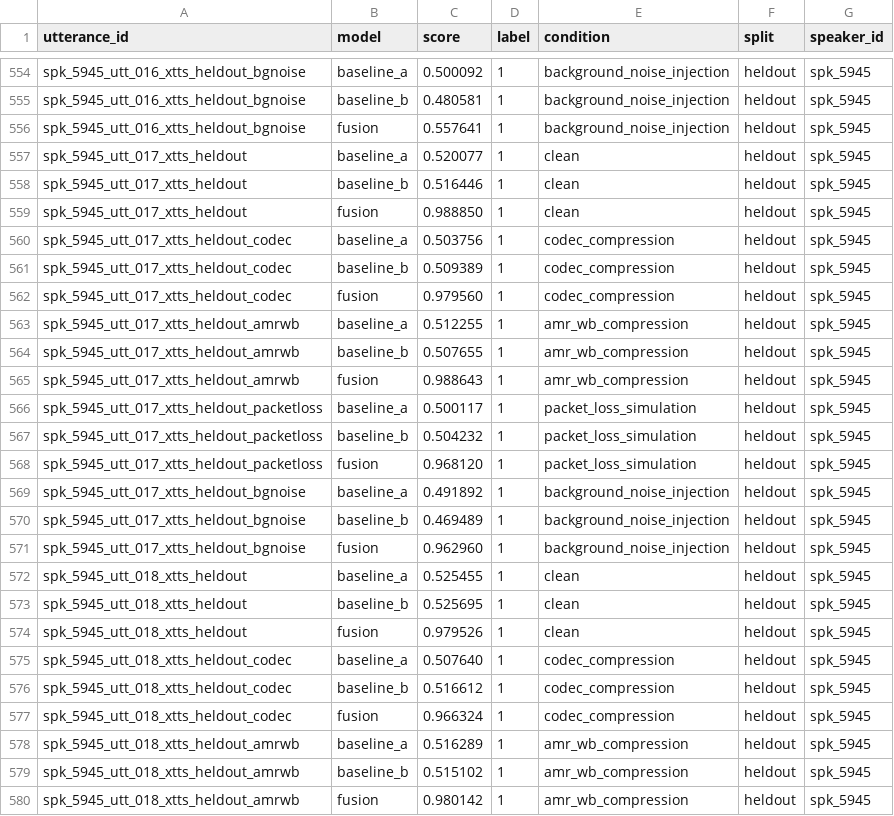
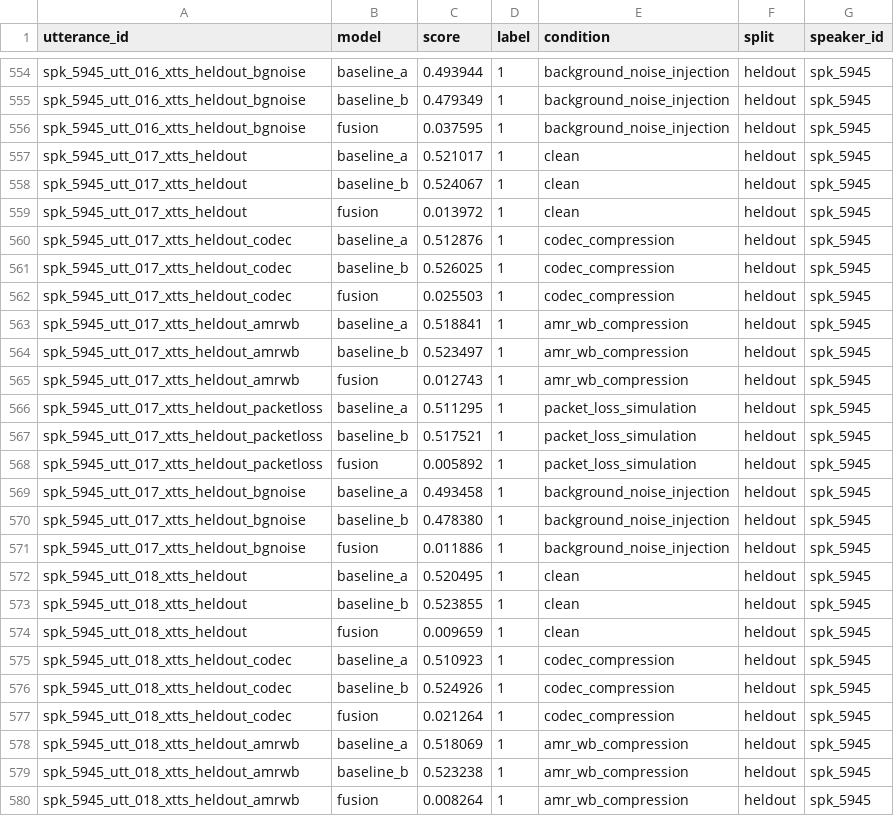
Before and after one commit to dhruv0402/vaanishield, a CSV file: results/scores.csv, drawn as a sheet; only a part is shown, gaps mark what is left out; the diff covers the shown part only; the diff names each change by its address in the sheet, - before the commit and + after, or states it on an @@ line.

```diff
--- a/results/scores.csv
+++ b/results/scores.csv
-C554 (score): 0.500092
+C554 (score): 0.493944
-C555 (score): 0.480581
+C555 (score): 0.479349
-C556 (score): 0.557641
+C556 (score): 0.037595
-C557 (score): 0.520077
+C557 (score): 0.521017
-C558 (score): 0.516446
+C558 (score): 0.524067
-C559 (score): 0.988850
+C559 (score): 0.013972
-C560 (score): 0.503756
+C560 (score): 0.512876
-C561 (score): 0.509389
+C561 (score): 0.526025
-C562 (score): 0.979560
+C562 (score): 0.025503
-C563 (score): 0.512255
+C563 (score): 0.518841
-C564 (score): 0.507655
+C564 (score): 0.523497
-C565 (score): 0.988643
+C565 (score): 0.012743
-C566 (score): 0.500117
+C566 (score): 0.511295
-C567 (score): 0.504232
+C567 (score): 0.517521
-C568 (score): 0.968120
+C568 (score): 0.005892
-C569 (score): 0.491892
+C569 (score): 0.493458
-C570 (score): 0.469489
+C570 (score): 0.478380
-C571 (score): 0.962960
+C571 (score): 0.011886
-C572 (score): 0.525455
+C572 (score): 0.520495
-C573 (score): 0.525695
+C573 (score): 0.523855
-C574 (score): 0.979526
+C574 (score): 0.009659
-C575 (score): 0.507640
+C575 (score): 0.510923
-C576 (score): 0.516612
+C576 (score): 0.524926
-C577 (score): 0.966324
+C577 (score): 0.021264
-C578 (score): 0.516289
+C578 (score): 0.518069
-C579 (score): 0.515102
+C579 (score): 0.523238
-C580 (score): 0.980142
+C580 (score): 0.008264
```
Also changed, not shown: 48 edited cells elsewhere in this file, 7 other files.
